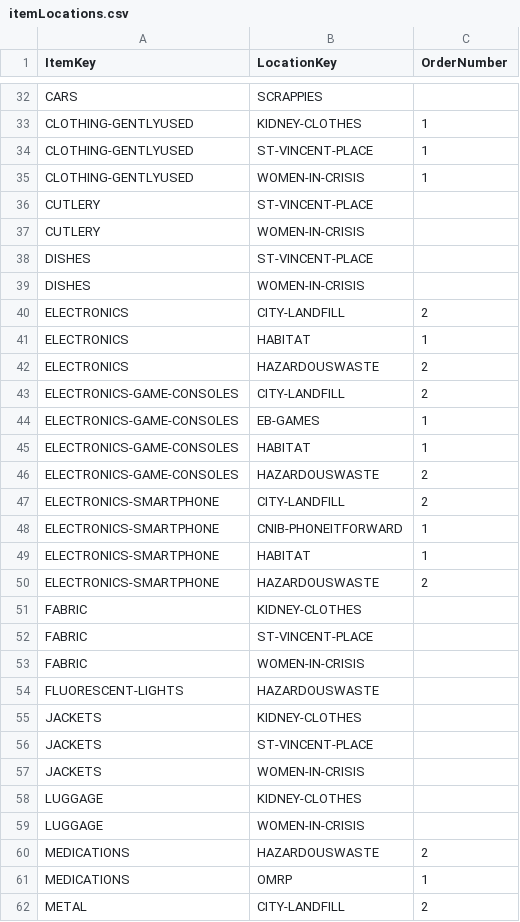
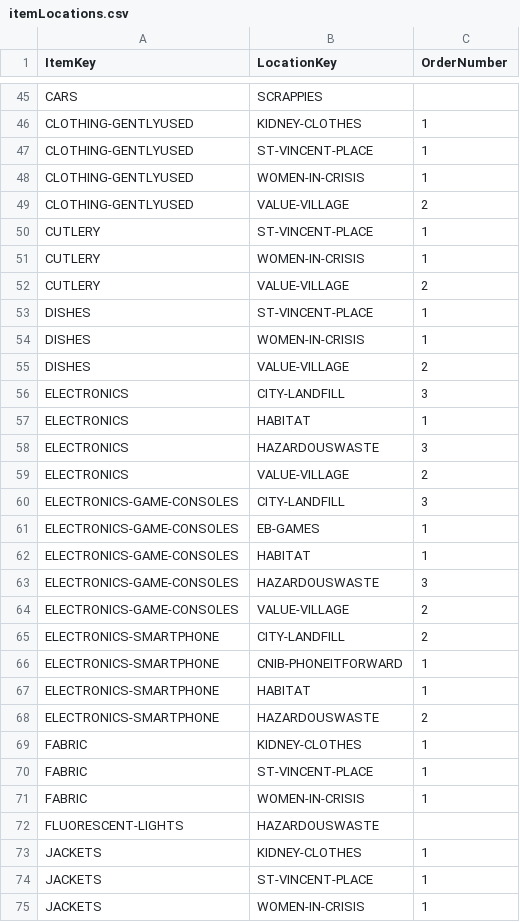
Before and after one commit to cityssm/disposal-app, a CSV file: data/itemLocations.csv, drawn as a sheet; only a part is shown, gaps mark what is left out; the shorter side is filled out with more unchanged rows; the diff covers the shown part only.

Commit message:
more items, more locations

```diff
--- a/data/itemLocations.csv
+++ b/data/itemLocations.csv
@@ -35,13 +48,18 @@ CLOTHING-GENTLYUSED,ST-VINCENT-PLACE,1
 CLOTHING-GENTLYUSED,WOMEN-IN-CRISIS,1
-CUTLERY,ST-VINCENT-PLACE,
-CUTLERY,WOMEN-IN-CRISIS,
-DISHES,ST-VINCENT-PLACE,
-DISHES,WOMEN-IN-CRISIS,
-ELECTRONICS,CITY-LANDFILL,2
+CLOTHING-GENTLYUSED,VALUE-VILLAGE,2
+CUTLERY,ST-VINCENT-PLACE,1
+CUTLERY,WOMEN-IN-CRISIS,1
+CUTLERY,VALUE-VILLAGE,2
+DISHES,ST-VINCENT-PLACE,1
+DISHES,WOMEN-IN-CRISIS,1
+DISHES,VALUE-VILLAGE,2
+ELECTRONICS,CITY-LANDFILL,3
 ELECTRONICS,HABITAT,1
-ELECTRONICS,HAZARDOUSWASTE,2
-ELECTRONICS-GAME-CONSOLES,CITY-LANDFILL,2
+ELECTRONICS,HAZARDOUSWASTE,3
+ELECTRONICS,VALUE-VILLAGE,2
+ELECTRONICS-GAME-CONSOLES,CITY-LANDFILL,3
 ELECTRONICS-GAME-CONSOLES,EB-GAMES,1
 ELECTRONICS-GAME-CONSOLES,HABITAT,1
-ELECTRONICS-GAME-CONSOLES,HAZARDOUSWASTE,2
+ELECTRONICS-GAME-CONSOLES,HAZARDOUSWASTE,3
+ELECTRONICS-GAME-CONSOLES,VALUE-VILLAGE,2
 ELECTRONICS-SMARTPHONE,CITY-LANDFILL,2
@@ -50,8 +68,8 @@ ELECTRONICS-SMARTPHONE,HABITAT,1
 ELECTRONICS-SMARTPHONE,HAZARDOUSWASTE,2
-FABRIC,KIDNEY-CLOTHES,
-FABRIC,ST-VINCENT-PLACE,
-FABRIC,WOMEN-IN-CRISIS,
+FABRIC,KIDNEY-CLOTHES,1
+FABRIC,ST-VINCENT-PLACE,1
+FABRIC,WOMEN-IN-CRISIS,1
 FLUORESCENT-LIGHTS,HAZARDOUSWASTE,
-JACKETS,KIDNEY-CLOTHES,
-JACKETS,ST-VINCENT-PLACE,
-JACKETS,WOMEN-IN-CRISIS,
+JACKETS,KIDNEY-CLOTHES,1
+JACKETS,ST-VINCENT-PLACE,1
+JACKETS,WOMEN-IN-CRISIS,1
```
Also changed, not shown: 23 added rows and 13 edited cells elsewhere in this file, data/items.csv, data/locations.csv, 4 other files.
